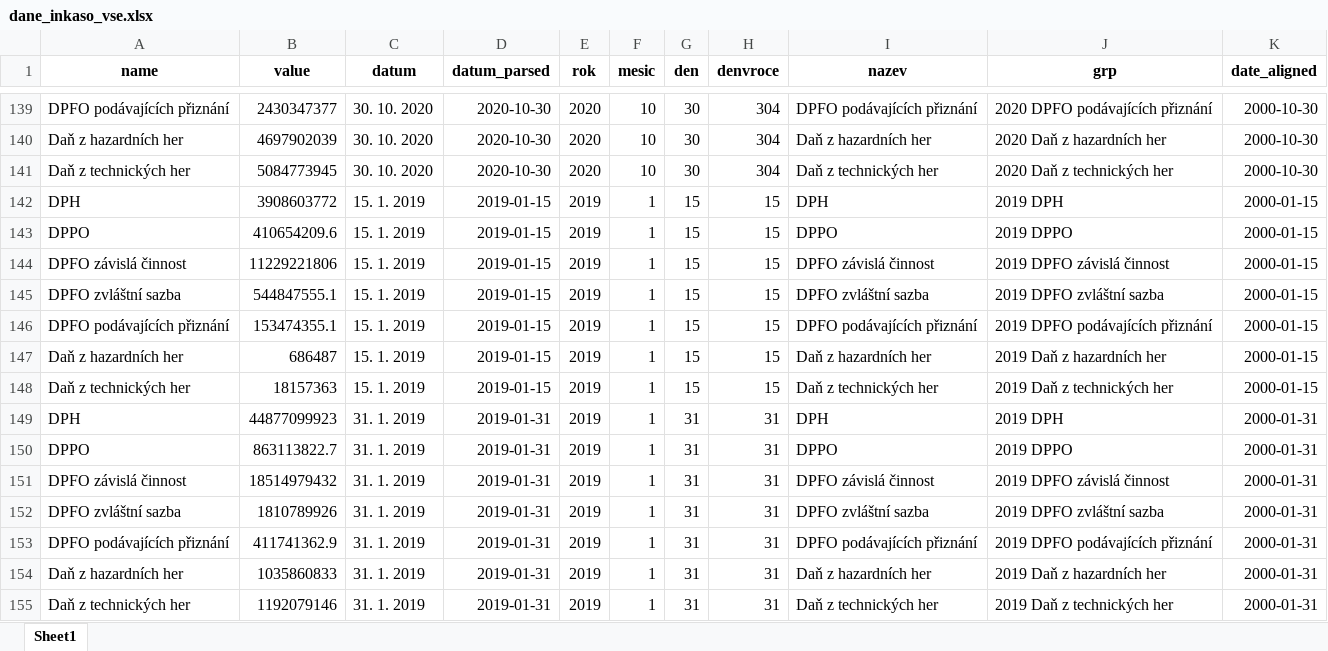
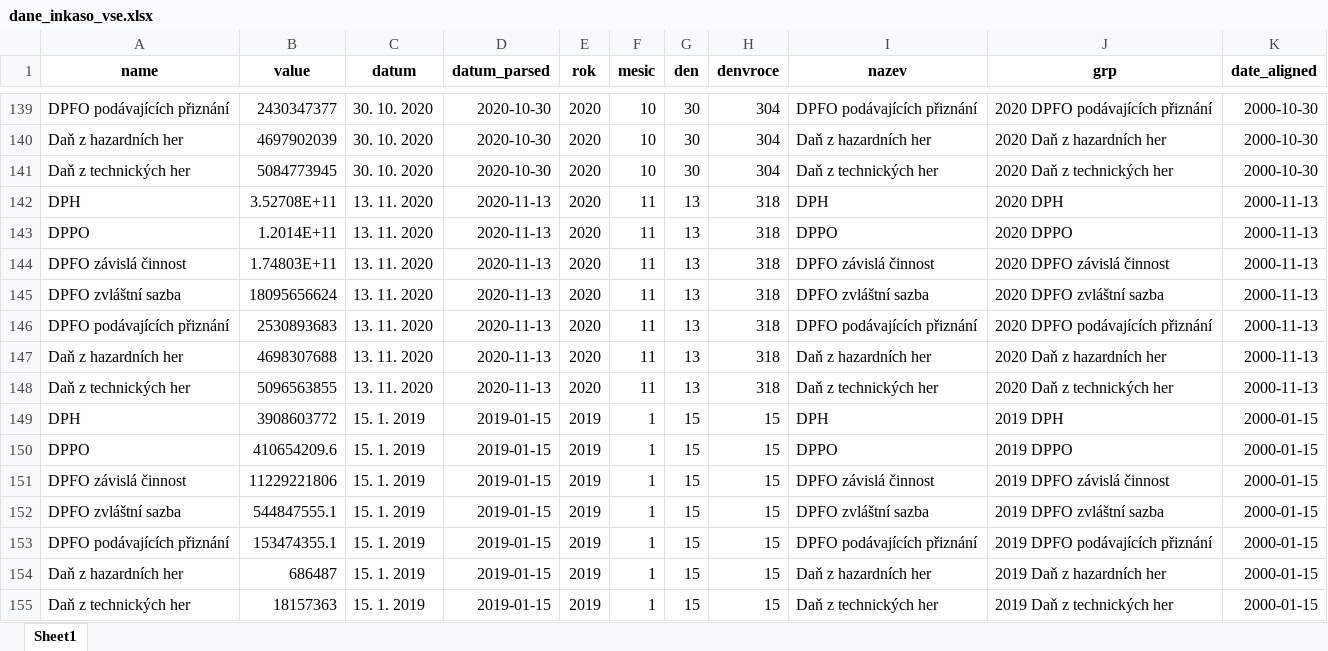
Before and after one commit to petrbouchal/czechtrack, an Excel workbook: data-web/dane_inkaso_vse.xlsx, sheet Sheet1, drawn as a sheet; only a part is shown, gaps mark what is left out; the shorter side is filled out with more unchanged rows; values as stored, in another font and other column widths than the file's, no borders; the diff names each change by its address in the sheet, - before the commit and + after, or states it on an @@ line.

```diff
--- a/data-web/dane_inkaso_vse.xlsx (sheet Sheet1)
+++ b/data-web/dane_inkaso_vse.xlsx (sheet Sheet1)
+row 142: DPH | 3.52708E+11 | 13. 11. 2020 | 2020-11-13 | 2020 | 11 | 13 | 318 | DPH | 2020 DPH | 2000-11-13
+row 143: DPPO | 1.2014E+11 | 13. 11. 2020 | 2020-11-13 | 2020 | 11 | 13 | 318 | DPPO | 2020 DPPO | 2000-11-13
+row 144: DPFO závislá činnost | 1.74803E+11 | 13. 11. 2020 | 2020-11-13 | 2020 | 11 | 13 | 318 | DPFO závislá činnost | 2020 DPFO závislá činnost | 2000-11-13
+row 145: DPFO zvláštní sazba | 18095656624 | 13. 11. 2020 | 2020-11-13 | 2020 | 11 | 13 | 318 | DPFO zvláštní sazba | 2020 DPFO zvláštní sazba | 2000-11-13
+row 146: DPFO podávajících přiznání | 2530893683 | 13. 11. 2020 | 2020-11-13 | 2020 | 11 | 13 | 318 | DPFO podávajících přiznání | 2020 DPFO podávajících přiznání | 2000-11-13
+row 147: Daň z hazardních her | 4698307688 | 13. 11. 2020 | 2020-11-13 | 2020 | 11 | 13 | 318 | Daň z hazardních her | 2020 Daň z hazardních her | 2000-11-13
+row 148: Daň z technických her | 5096563855 | 13. 11. 2020 | 2020-11-13 | 2020 | 11 | 13 | 318 | Daň z technických her | 2020 Daň z technických her | 2000-11-13
```
Also changed, not shown: 6 other files.
